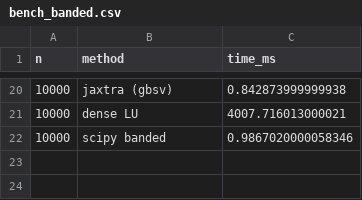
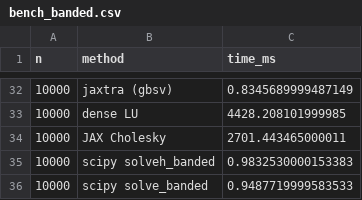
Before and after one commit to jpbrodrick89/jaxtra, a CSV file: benchmarks/results/bench_banded.csv, drawn as a sheet; only a part is shown, gaps mark what is left out; the diff covers the shown part only.

```diff
--- a/benchmarks/results/bench_banded.csv
+++ b/benchmarks/results/bench_banded.csv
@@ -20,3 +32,5 @@ n,method,time_ms
-10000,jaxtra (gbsv),0.842873999999938
-10000,dense LU,4007.716013000021
-10000,scipy banded,0.9867020000058346
+10000,jaxtra (gbsv),0.8345689999487149
+10000,dense LU,4428.208101999985
+10000,JAX Cholesky,2701.443465000011
+10000,scipy solveh_banded,0.9832530000153383
+10000,scipy solve_banded,0.9487719999583533
```
Also changed, not shown: 18 added rows, 6 removed rows and 12 edited cells elsewhere in this file, 2 other files.
